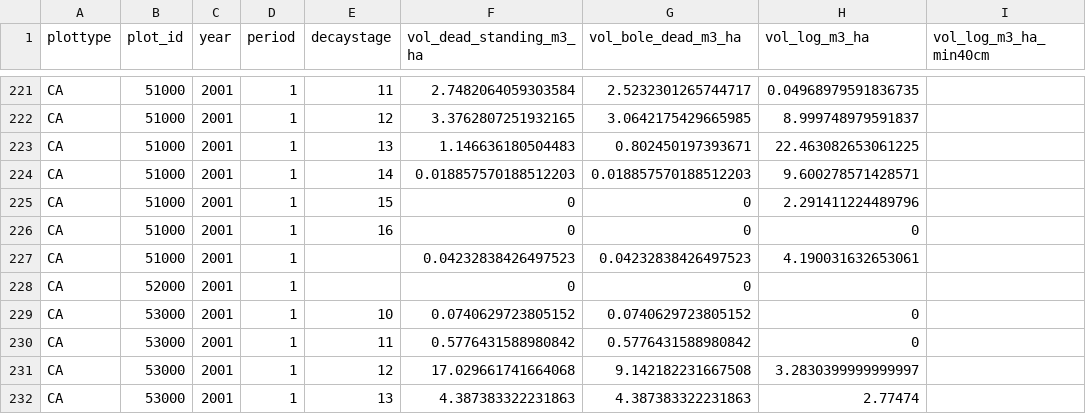
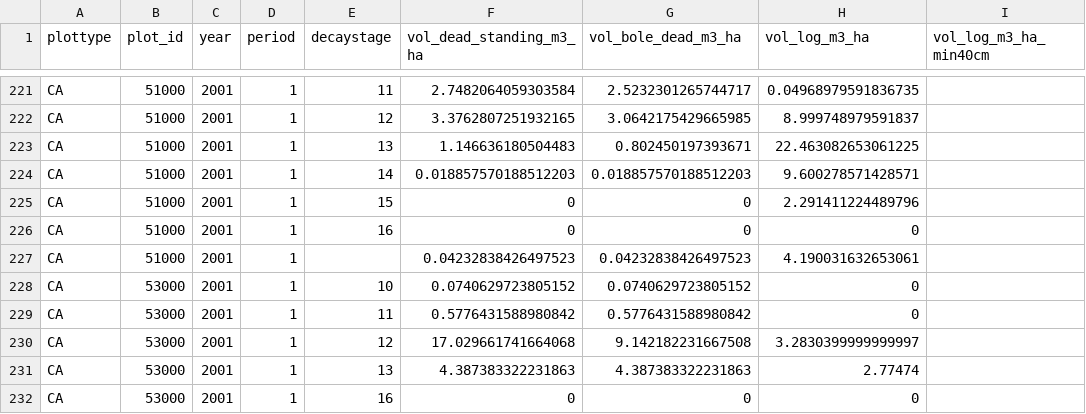
Before and after one commit to inbo/forresdat, a CSV file: data/deadw_by_decay_plot.csv, drawn as a sheet; only a part is shown, gaps mark what is left out; the shorter side is filled out with more unchanged rows; the diff names each change by its address in the sheet, - before the commit and + after, or states it on an @@ line.

```diff
--- a/data/deadw_by_decay_plot.csv
+++ b/data/deadw_by_decay_plot.csv
-row 228: CA | 52000 | 2001 | 1 |  | 0 | 0
```
Also changed, not shown: data/deadw_by_decay_plot_species.csv, data/dendro_by_plot.csv, 3 other files.
